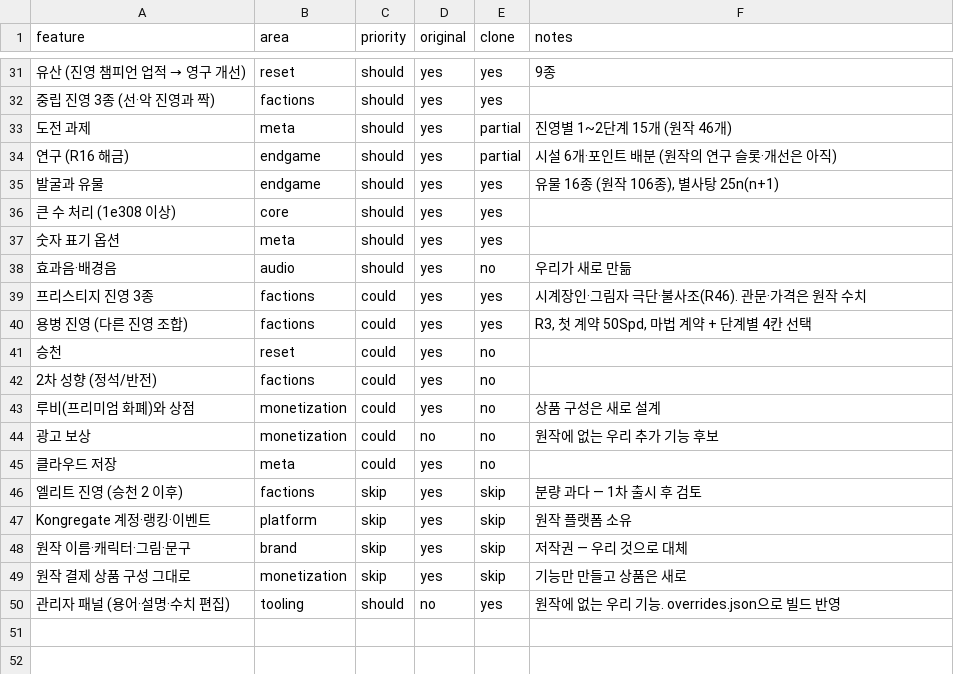
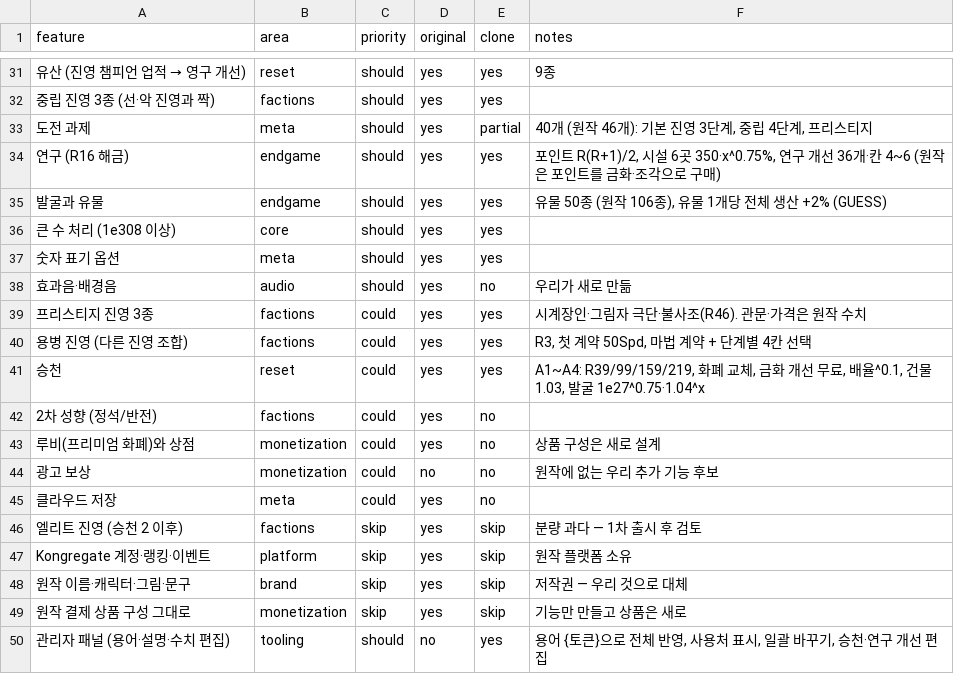
Before and after one commit to akaLooin/LooinRepository, a CSV file: replica/features.csv, drawn as a sheet; only a part is shown, gaps mark what is left out.

```diff
--- a/replica/features.csv
+++ b/replica/features.csv
@@ -32,5 +32,5 @@ feature,area,priority,original,clone,notes
 중립 진영 3종 (선·악 진영과 짝),factions,should,yes,yes,
-도전 과제,meta,should,yes,partial,진영별 1~2단계 15개 (원작 46개)
-연구 (R16 해금),endgame,should,yes,partial,시설 6개·포인트 배분 (원작의 연구 슬롯·개선은 아직)
-발굴과 유물,endgame,should,yes,yes,"유물 16종 (원작 106종), 별사탕 25n(n+1)"
+도전 과제,meta,should,yes,partial,"40개 (원작 46개): 기본 진영 3단계, 중립 4단계, 프리스티지"
+연구 (R16 해금),endgame,should,yes,yes,"포인트 R(R+1)/2, 시설 6곳 350·x^0.75%, 연구 개선 36개·칸 4~6 (원작은 포인트를 금화·조각으로 구매)"
+발굴과 유물,endgame,should,yes,yes,"유물 50종 (원작 106종), 유물 1개당 전체 생산 +2% (GUESS)"
 큰 수 처리 (1e308 이상),core,should,yes,yes,
@@ -40,3 +40,3 @@ feature,area,priority,original,clone,notes
 용병 진영 (다른 진영 조합),factions,could,yes,yes,"R3, 첫 계약 50Spd, 마법 계약 + 단계별 4칸 선택"
-승천,reset,could,yes,no,
+승천,reset,could,yes,yes,"A1~A4: R39/99/159/219, 화폐 교체, 금화 개선 무료, 배율^0.1, 건물 1.03, 발굴 1e27^0.75·1.04^x"
 2차 성향 (정석/반전),factions,could,yes,no,
@@ -49,2 +49,2 @@ Kongregate 계정·랭킹·이벤트,platform,skip,yes,skip,원작 플랫폼 소
 원작 결제 상품 구성 그대로,monetization,skip,yes,skip,기능만 만들고 상품은 새로
-관리자 패널 (용어·설명·수치 편집),tooling,should,no,yes,원작에 없는 우리 기능. overrides.json으로 빌드 반영
+관리자 패널 (용어·설명·수치 편집),tooling,should,no,yes,"용어 {토큰}으로 전체 반영, 사용처 표시, 일괄 바꾸기, 승천·연구 개선 편집"
```
Also changed, not shown: 7 other files.
